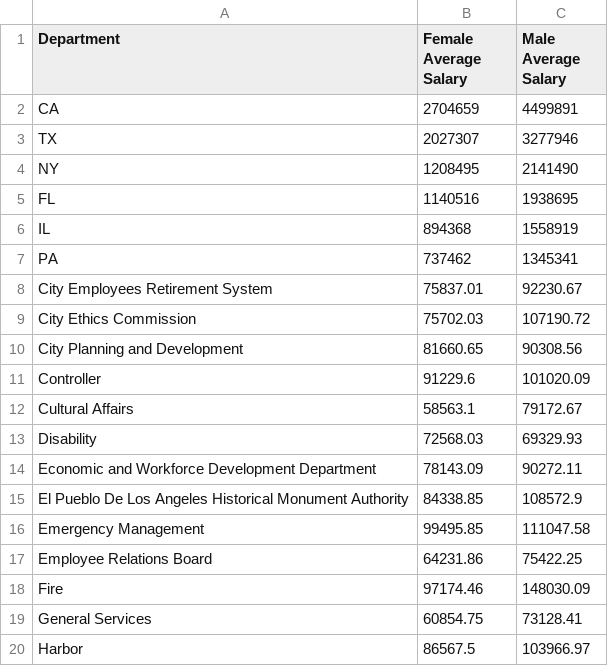
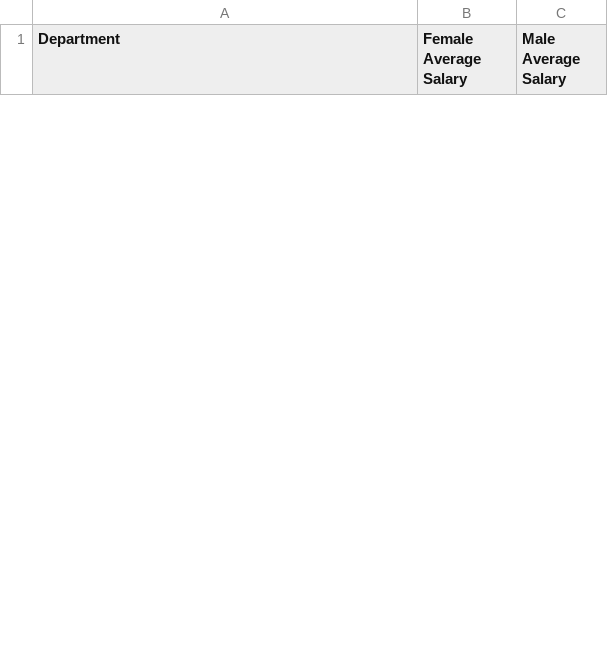
Before and after one commit to madcurie/madcurie.github.io, a CSV file: data.csv, drawn as a sheet; only a part is shown; the diff covers the shown part only.

Commit message:
Update data.csv

```diff
--- a/data.csv
+++ b/data.csv
@@ -1,20 +1 @@
 Department,Female Average Salary,Male Average Salary
-CA,2704659,4499891
-TX,2027307,3277946
-NY,1208495,2141490
-FL,1140516,1938695
-IL,894368,1558919
-PA,737462,1345341
-City Employees Retirement System,75837.01,92230.67
-City Ethics Commission,75702.03,107190.72
-City Planning and Development,81660.65,90308.56
-Controller,91229.6,101020.09
-Cultural Affairs,58563.1,79172.67
-Disability,72568.03,69329.93
-Economic and Workforce Development Department,78143.09,90272.11
-El Pueblo De Los Angeles Historical Monument Authority,84338.85,108572.9
-Emergency Management,99495.85,111047.58
-Employee Relations Board,64231.86,75422.25
-Fire,97174.46,148030.09
-General Services,60854.75,73128.41
-Harbor,86567.5,103966.97
```
Also changed, not shown: 5 added rows and 21 removed rows elsewhere in this file.
